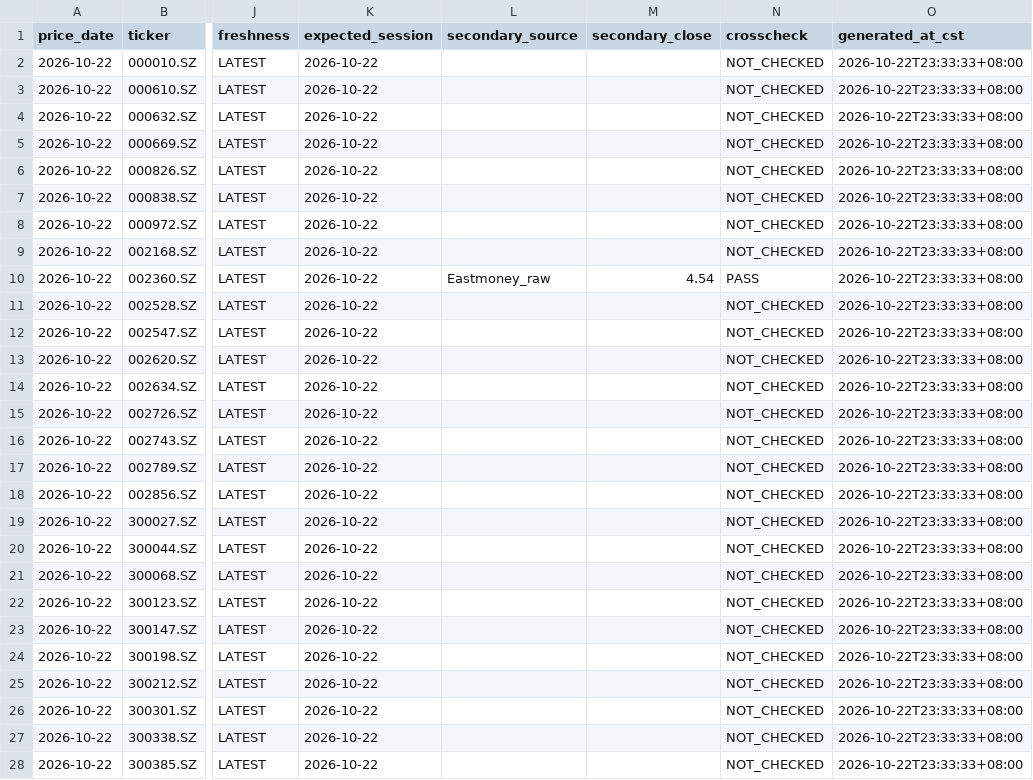
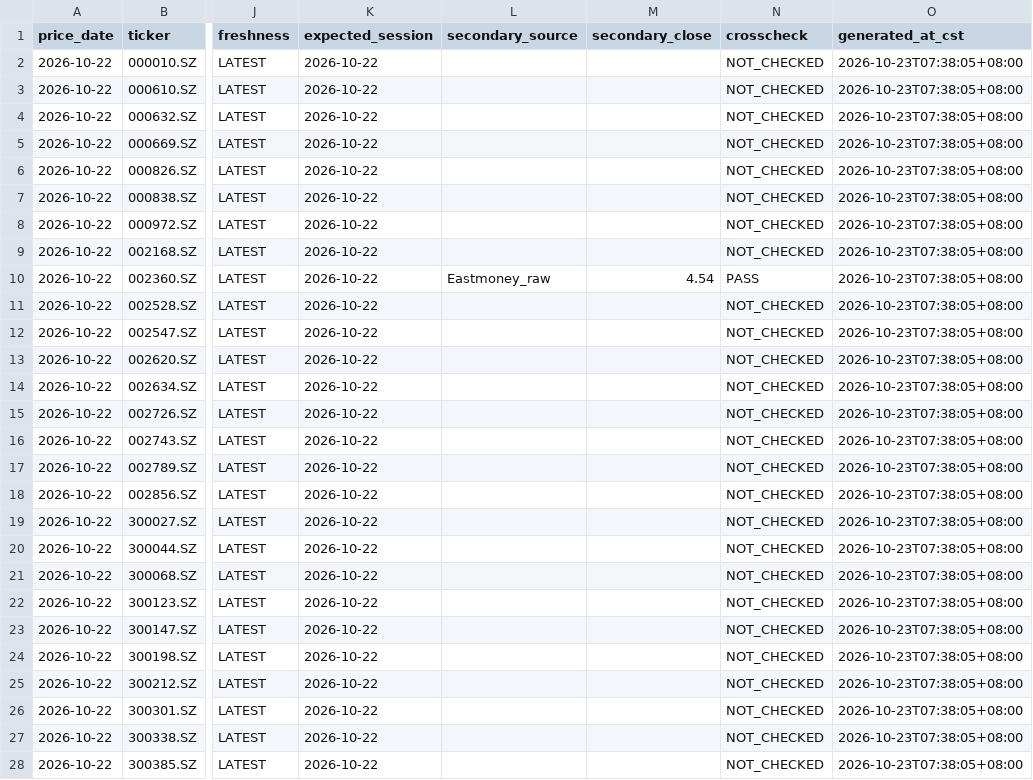
Before and after one commit to YuJingKun/st-rotation-dashboard, a CSV file: marketdata/stss_latest_50.csv, drawn as a sheet; only a part is shown, gaps mark what is left out; the diff covers the shown part only; the diff names each change by its address in the sheet, - before the commit and + after, or states it on an @@ line.

```diff
--- a/marketdata/stss_latest_50.csv
+++ b/marketdata/stss_latest_50.csv
-O2:O28 (generated_at_cst): 2026-10-22T23:33:33+08:00
+O2:O28 (generated_at_cst): 2026-10-23T07:38:05+08:00
```
Also changed, not shown: 1 added row and 28 edited cells elsewhere in this file, marketdata/stss_daily_history.csv, marketdata/stss_pricing_50.csv, 1 other file.
